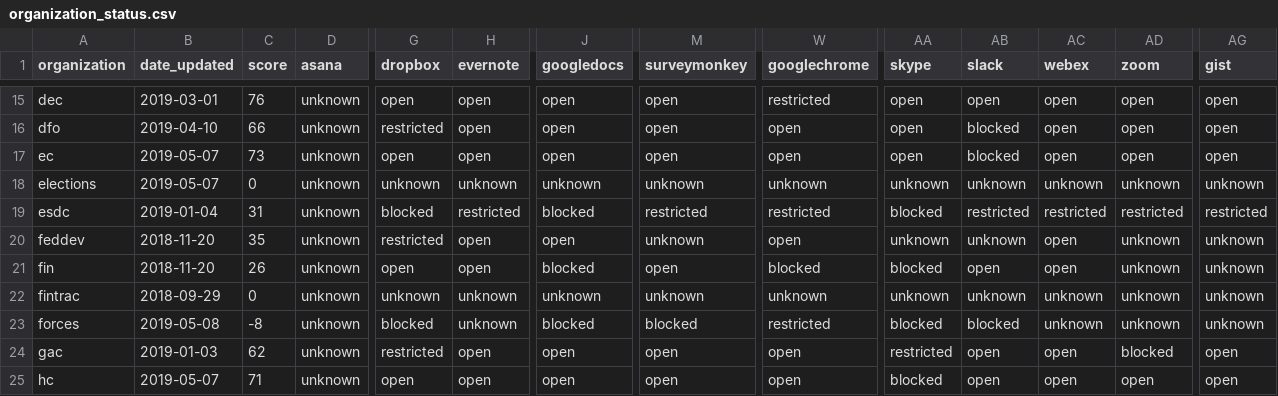
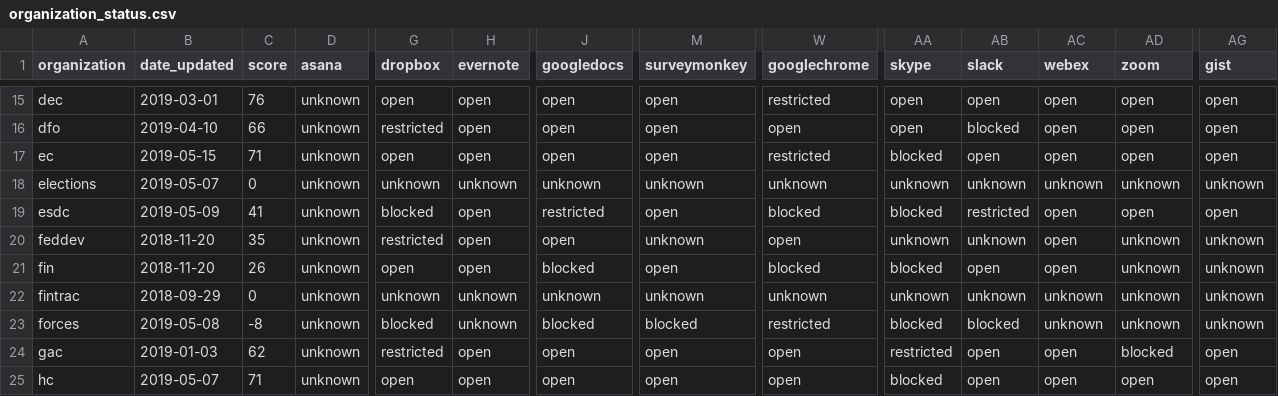
Before and after one commit to isthisblocked/isthisblockedinmydepartment.ca, a CSV file: src/data/organization_status.csv, drawn as a sheet; only a part is shown, gaps mark what is left out; the diff covers the shown part only; the diff names each change by its address in the sheet, - before the commit and + after, or states it on an @@ line.

```diff
--- a/src/data/organization_status.csv
+++ b/src/data/organization_status.csv
-B17 (date_updated): 2019-05-07
+B17 (date_updated): 2019-05-15
-C17 (score): 73
+C17 (score): 71
-W17 (googlechrome): open
+W17 (googlechrome): restricted
-AA17 (skype): open
+AA17 (skype): blocked
-AB17 (slack): blocked
+AB17 (slack): open
-B19 (date_updated): 2019-01-04
+B19 (date_updated): 2019-05-09
-C19 (score): 31
+C19 (score): 41
-H19 (evernote): restricted
+H19 (evernote): open
-J19 (googledocs): blocked
+J19 (googledocs): restricted
-M19 (surveymonkey): restricted
+M19 (surveymonkey): open
-W19 (googlechrome): restricted
+W19 (googlechrome): blocked
-AC19 (webex): restricted
+AC19 (webex): open
-AD19 (zoom): restricted
+AD19 (zoom): open
-AG19 (gist): restricted
+AG19 (gist): open
```
Also changed, not shown: 50 edited cells elsewhere in this file.
